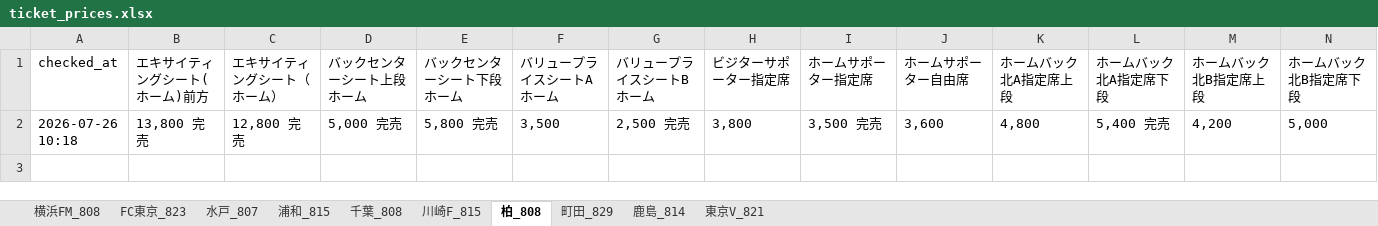
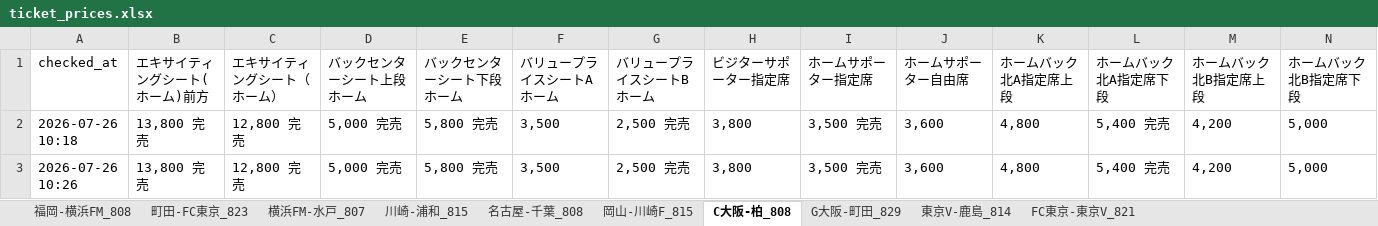
Before and after one commit to bladesofsteel-19/Jticket-monitor, an Excel workbook: ticket_prices.xlsx, sheet C大阪-柏_808, drawn as a sheet; only a part is shown; values as stored, in another font and other column widths than the file's, no borders; rows hold the shown columns only; the diff names each change by its address in the sheet, - before the commit and + after, or states it on an @@ line.

```diff
--- a/ticket_prices.xlsx (sheet C大阪-柏_808)
+++ b/ticket_prices.xlsx (sheet C大阪-柏_808)
-sheet tab: 横浜FM_808
+sheet tab: 福岡-横浜FM_808
-sheet tab: FC東京_823
+sheet tab: 町田-FC東京_823
-sheet tab: 水戸_807
+sheet tab: 横浜FM-水戸_807
-sheet tab: 浦和_815
+sheet tab: 川崎-浦和_815
-sheet tab: 千葉_808
+sheet tab: 名古屋-千葉_808
-sheet tab: 川崎F_815
+sheet tab: 岡山-川崎F_815
-sheet tab: 柏_808
+sheet tab: C大阪-柏_808
-sheet tab: 町田_829
+sheet tab: G大阪-町田_829
-sheet tab: 鹿島_814
+sheet tab: 東京V-鹿島_814
-sheet tab: 東京V_821
+sheet tab: FC東京-東京V_821
+row 3: 2026-07-26 10:26 | 13,800 完売 | 12,800 完売 | 5,000 完売 | 5,800 完売 | 3,500 | 2,500 完売 | 3,800 | 3,500 完売 | 3,600 | 4,800 | 5,400 完売 | 4,200 | 5,000
```
Also changed, not shown: sheet 川崎-浦和_815, sheet 町田-FC東京_823, sheet FC東京-東京V_821, sheet 福岡-横浜FM_808, sheet 横浜FM-水戸_807, sheet 東京V-鹿島_814, 3 more sheets, 1 other file.
